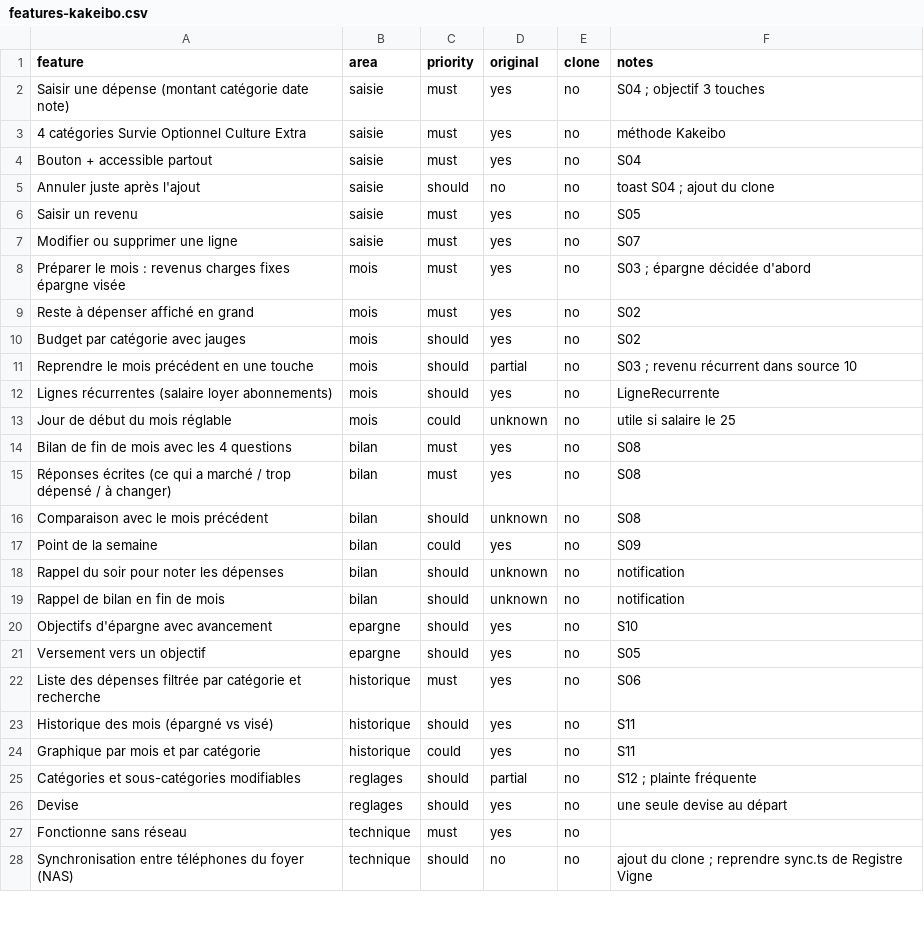
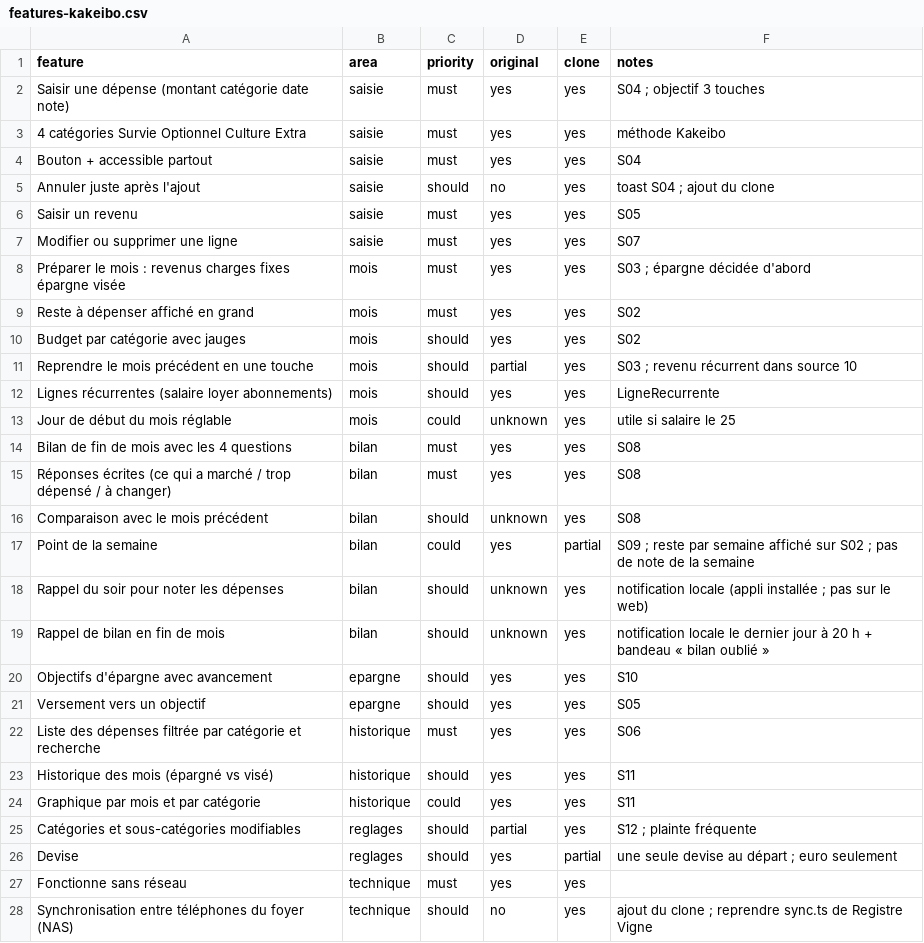
Before and after one commit to huneauadrien-art/Replica, a CSV file: replica/features-kakeibo.csv, drawn as a sheet; only a part is shown; the diff covers the shown part only.

```diff
--- a/replica/features-kakeibo.csv
+++ b/replica/features-kakeibo.csv
@@ -1,28 +1,28 @@
 feature,area,priority,original,clone,notes
-Saisir une dépense (montant catégorie date note),saisie,must,yes,no,S04 ; objectif 3 touches
-4 catégories Survie Optionnel Culture Extra,saisie,must,yes,no,méthode Kakeibo
-Bouton + accessible partout,saisie,must,yes,no,S04
-Annuler juste après l'ajout,saisie,should,no,no,toast S04 ; ajout du clone
-Saisir un revenu,saisie,must,yes,no,S05
-Modifier ou supprimer une ligne,saisie,must,yes,no,S07
-Préparer le mois : revenus charges fixes épargne visée,mois,must,yes,no,S03 ; épargne décidée d'abord
-Reste à dépenser affiché en grand,mois,must,yes,no,S02
-Budget par catégorie avec jauges,mois,should,yes,no,S02
-Reprendre le mois précédent en une touche,mois,should,partial,no,S03 ; revenu récurrent dans source 10
-Lignes récurrentes (salaire loyer abonnements),mois,should,yes,no,LigneRecurrente
-Jour de début du mois réglable,mois,could,unknown,no,utile si salaire le 25
-Bilan de fin de mois avec les 4 questions,bilan,must,yes,no,S08
-Réponses écrites (ce qui a marché / trop dépensé / à changer),bilan,must,yes,no,S08
-Comparaison avec le mois précédent,bilan,should,unknown,no,S08
-Point de la semaine,bilan,could,yes,no,S09
-Rappel du soir pour noter les dépenses,bilan,should,unknown,no,notification
-Rappel de bilan en fin de mois,bilan,should,unknown,no,notification
-Objectifs d'épargne avec avancement,epargne,should,yes,no,S10
-Versement vers un objectif,epargne,should,yes,no,S05
-Liste des dépenses filtrée par catégorie et recherche,historique,must,yes,no,S06
-Historique des mois (épargné vs visé),historique,should,yes,no,S11
-Graphique par mois et par catégorie,historique,could,yes,no,S11
-Catégories et sous-catégories modifiables,reglages,should,partial,no,S12 ; plainte fréquente
-Devise,reglages,should,yes,no,une seule devise au départ
-Fonctionne sans réseau,technique,must,yes,no,
-Synchronisation entre téléphones du foyer (NAS),technique,should,no,no,ajout du clone ; reprendre sync.ts de Registre Vigne
+Saisir une dépense (montant catégorie date note),saisie,must,yes,yes,S04 ; objectif 3 touches
+4 catégories Survie Optionnel Culture Extra,saisie,must,yes,yes,méthode Kakeibo
+Bouton + accessible partout,saisie,must,yes,yes,S04
+Annuler juste après l'ajout,saisie,should,no,yes,toast S04 ; ajout du clone
+Saisir un revenu,saisie,must,yes,yes,S05
+Modifier ou supprimer une ligne,saisie,must,yes,yes,S07
+Préparer le mois : revenus charges fixes épargne visée,mois,must,yes,yes,S03 ; épargne décidée d'abord
+Reste à dépenser affiché en grand,mois,must,yes,yes,S02
+Budget par catégorie avec jauges,mois,should,yes,yes,S02
+Reprendre le mois précédent en une touche,mois,should,partial,yes,S03 ; revenu récurrent dans source 10
+Lignes récurrentes (salaire loyer abonnements),mois,should,yes,yes,LigneRecurrente
+Jour de début du mois réglable,mois,could,unknown,yes,utile si salaire le 25
+Bilan de fin de mois avec les 4 questions,bilan,must,yes,yes,S08
+Réponses écrites (ce qui a marché / trop dépensé / à changer),bilan,must,yes,yes,S08
+Comparaison avec le mois précédent,bilan,should,unknown,yes,S08
+Point de la semaine,bilan,could,yes,partial,S09 ; reste par semaine affiché sur S02 ; pas de note de la semaine
+Rappel du soir pour noter les dépenses,bilan,should,unknown,yes,notification locale (appli installée ; pas sur le web)
+Rappel de bilan en fin de mois,bilan,should,unknown,yes,notification locale le dernier jour à 20 h + bandeau « bilan oublié »
+Objectifs d'épargne avec avancement,epargne,should,yes,yes,S10
+Versement vers un objectif,epargne,should,yes,yes,S05
+Liste des dépenses filtrée par catégorie et recherche,historique,must,yes,yes,S06
+Historique des mois (épargné vs visé),historique,should,yes,yes,S11
+Graphique par mois et par catégorie,historique,could,yes,yes,S11
+Catégories et sous-catégories modifiables,reglages,should,partial,yes,S12 ; plainte fréquente
+Devise,reglages,should,yes,partial,une seule devise au départ ; euro seulement
+Fonctionne sans réseau,technique,must,yes,yes,
+Synchronisation entre téléphones du foyer (NAS),technique,should,no,yes,ajout du clone ; reprendre sync.ts de Registre Vigne
```
Also changed, not shown: 10 edited cells elsewhere in this file, 17 other files.
